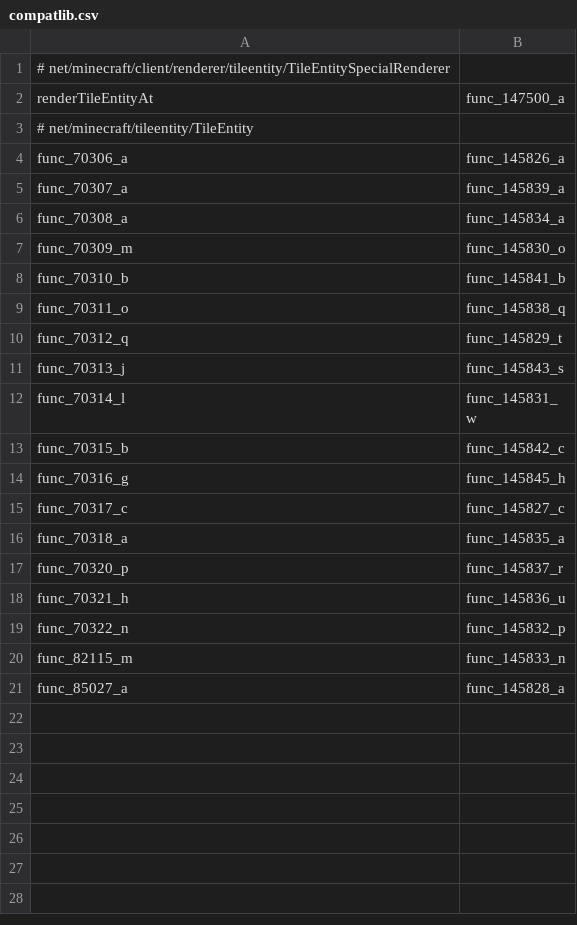
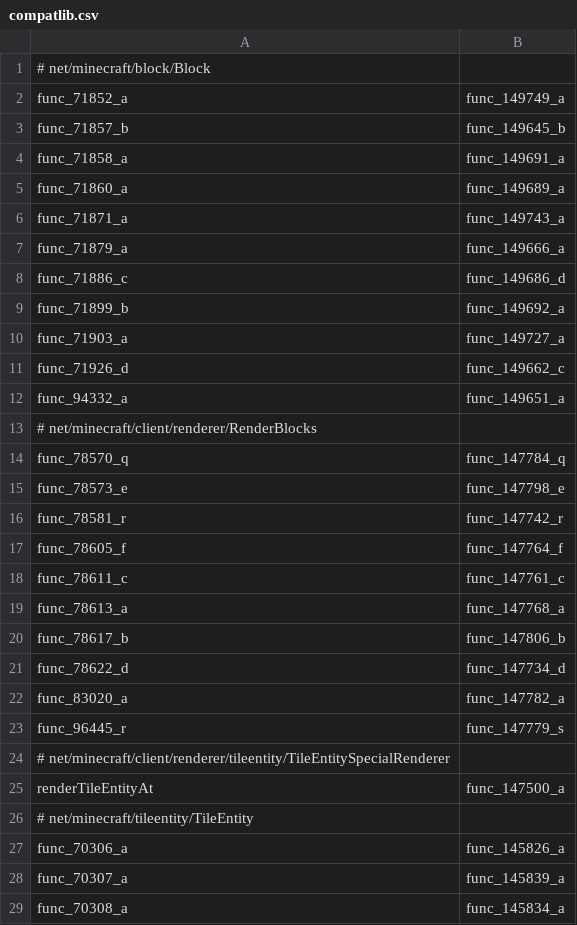
Before and after one commit to HowardZHY/LegacyCompatibilityUtils-1.7.10, a CSV file: src/main/resources/compatlib.csv, drawn as a sheet; only a part is shown; the shorter side is filled out with more unchanged rows; the diff names each change by its address in the sheet, - before the commit and + after, or states it on an @@ line.

Commit message:
feat: Some RenderBlocks
fix: ITileEntityProvider

```diff
--- a/src/main/resources/compatlib.csv
+++ b/src/main/resources/compatlib.csv
+row 1: # net/minecraft/block/Block
+row 2: func_71852_a | func_149749_a
+row 3: func_71857_b | func_149645_b
+row 4: func_71858_a | func_149691_a
+row 5: func_71860_a | func_149689_a
+row 6: func_71871_a | func_149743_a
+row 7: func_71879_a | func_149666_a
+row 8: func_71886_c | func_149686_d
+row 9: func_71899_b | func_149692_a
+row 10: func_71903_a | func_149727_a
+row 11: func_71926_d | func_149662_c
+row 12: func_94332_a | func_149651_a
+row 13: # net/minecraft/client/renderer/RenderBlocks
+row 14: func_78570_q | func_147784_q
+row 15: func_78573_e | func_147798_e
+row 16: func_78581_r | func_147742_r
+row 17: func_78605_f | func_147764_f
+row 18: func_78611_c | func_147761_c
+row 19: func_78613_a | func_147768_a
+row 20: func_78617_b | func_147806_b
+row 21: func_78622_d | func_147734_d
+row 22: func_83020_a | func_147782_a
+row 23: func_96445_r | func_147779_s
```
Also changed, not shown: 5 other files.
